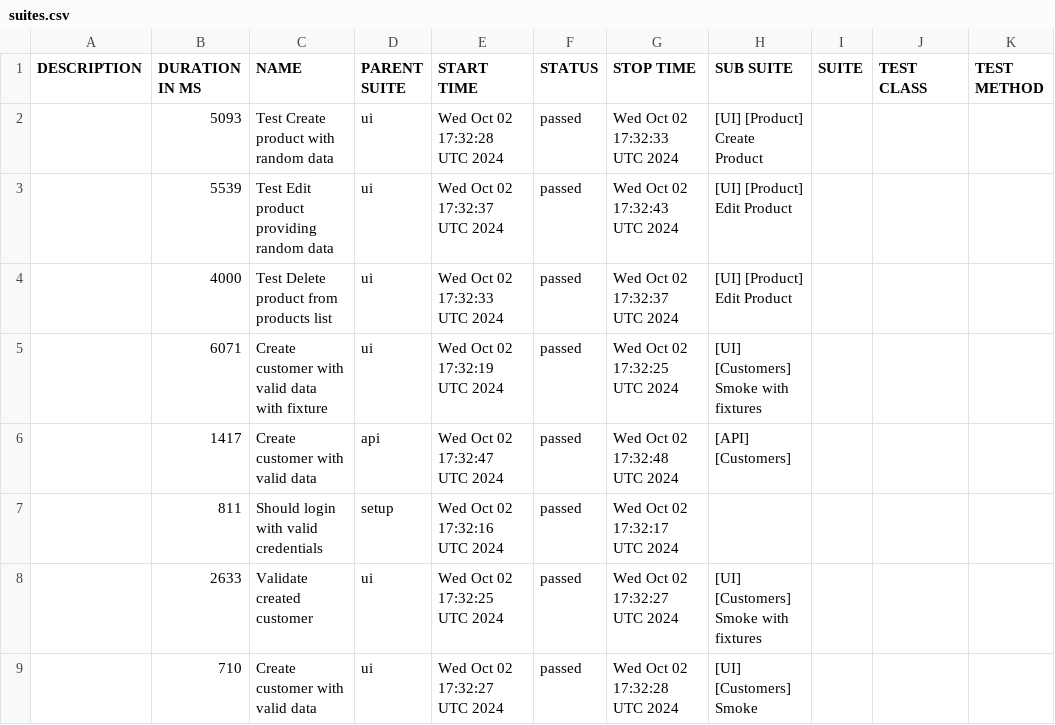
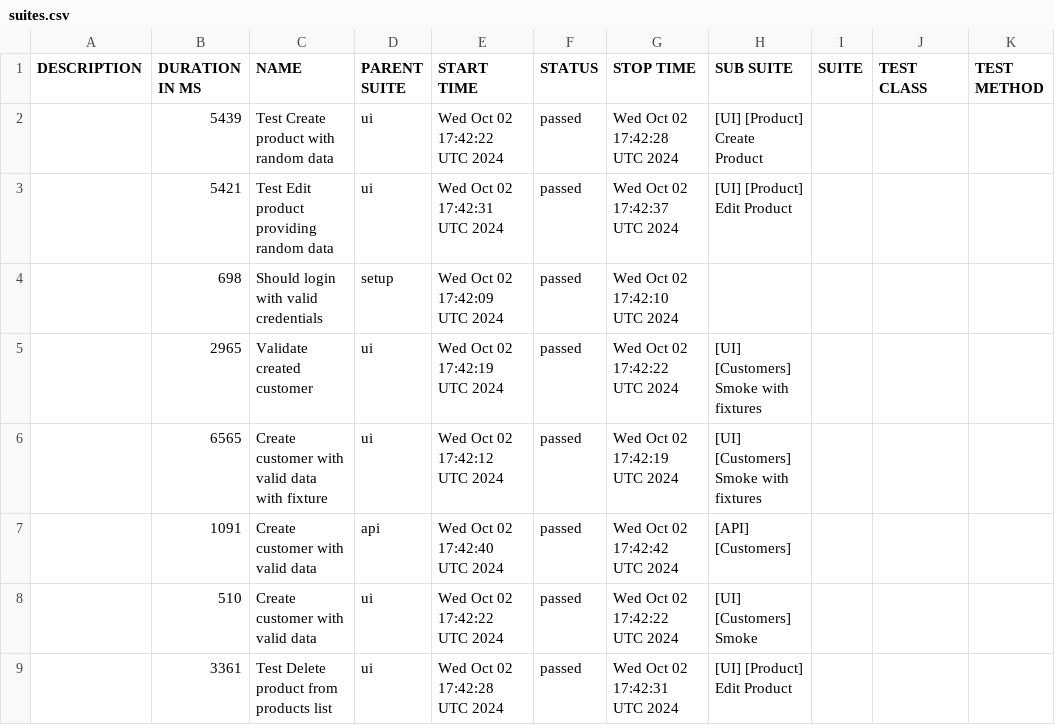
Before and after one commit to Maximus2806/SPortal_PW_Project, a CSV file: allure-report/data/suites.csv, drawn as a sheet.

```diff
--- a/allure-report/data/suites.csv
+++ b/allure-report/data/suites.csv
@@ -1,9 +1,9 @@
 "DESCRIPTION","DURATION IN MS","NAME","PARENT SUITE","START TIME","STATUS","STOP TIME","SUB SUITE","SUITE","TEST CLASS","TEST METHOD"
-"","5093","Test Create product with random data","ui","Wed Oct 02 17:32:28 UTC 2024","passed","Wed Oct 02 17:32:33 UTC 2024","[UI] [Product] Create Product","","",""
-"","5539","Test Edit product providing random data","ui","Wed Oct 02 17:32:37 UTC 2024","passed","Wed Oct 02 17:32:43 UTC 2024","[UI] [Product] Edit Product","","",""
-"","4000","Test Delete product from products list","ui","Wed Oct 02 17:32:33 UTC 2024","passed","Wed Oct 02 17:32:37 UTC 2024","[UI] [Product] Edit Product","","",""
-"","6071","Create customer with valid data with fixture","ui","Wed Oct 02 17:32:19 UTC 2024","passed","Wed Oct 02 17:32:25 UTC 2024","[UI] [Customers] Smoke with fixtures","","",""
-"","1417","Create customer with valid data","api","Wed Oct 02 17:32:47 UTC 2024","passed","Wed Oct 02 17:32:48 UTC 2024","[API] [Customers]","","",""
-"","811","Should login with valid credentials","setup","Wed Oct 02 17:32:16 UTC 2024","passed","Wed Oct 02 17:32:17 UTC 2024","","","",""
-"","2633","Validate created customer","ui","Wed Oct 02 17:32:25 UTC 2024","passed","Wed Oct 02 17:32:27 UTC 2024","[UI] [Customers] Smoke with fixtures","","",""
-"","710","Create customer with valid data","ui","Wed Oct 02 17:32:27 UTC 2024","passed","Wed Oct 02 17:32:28 UTC 2024","[UI] [Customers] Smoke","","",""
+"","5439","Test Create product with random data","ui","Wed Oct 02 17:42:22 UTC 2024","passed","Wed Oct 02 17:42:28 UTC 2024","[UI] [Product] Create Product","","",""
+"","5421","Test Edit product providing random data","ui","Wed Oct 02 17:42:31 UTC 2024","passed","Wed Oct 02 17:42:37 UTC 2024","[UI] [Product] Edit Product","","",""
+"","698","Should login with valid credentials","setup","Wed Oct 02 17:42:09 UTC 2024","passed","Wed Oct 02 17:42:10 UTC 2024","","","",""
+"","2965","Validate created customer","ui","Wed Oct 02 17:42:19 UTC 2024","passed","Wed Oct 02 17:42:22 UTC 2024","[UI] [Customers] Smoke with fixtures","","",""
+"","6565","Create customer with valid data with fixture","ui","Wed Oct 02 17:42:12 UTC 2024","passed","Wed Oct 02 17:42:19 UTC 2024","[UI] [Customers] Smoke with fixtures","","",""
+"","1091","Create customer with valid data","api","Wed Oct 02 17:42:40 UTC 2024","passed","Wed Oct 02 17:42:42 UTC 2024","[API] [Customers]","","",""
+"","510","Create customer with valid data","ui","Wed Oct 02 17:42:22 UTC 2024","passed","Wed Oct 02 17:42:22 UTC 2024","[UI] [Customers] Smoke","","",""
+"","3361","Test Delete product from products list","ui","Wed Oct 02 17:42:28 UTC 2024","passed","Wed Oct 02 17:42:31 UTC 2024","[UI] [Product] Edit Product","","",""
```
Also changed, not shown: 32 other files.
